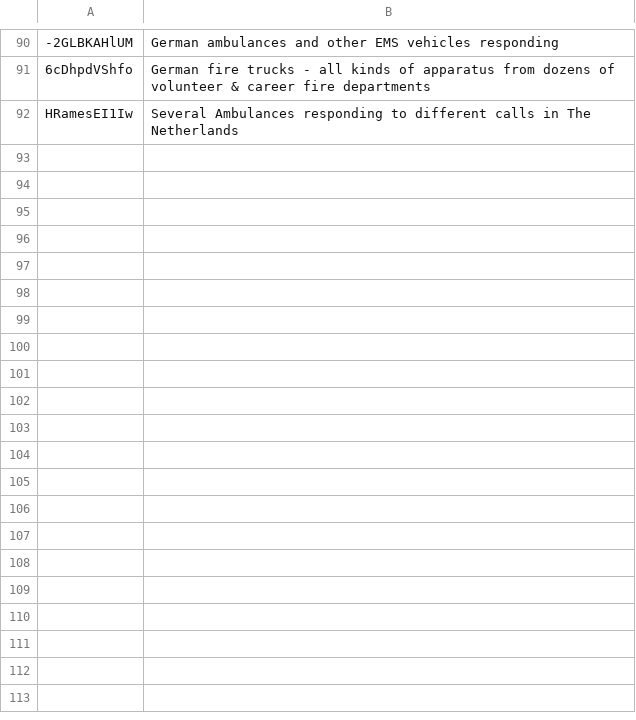
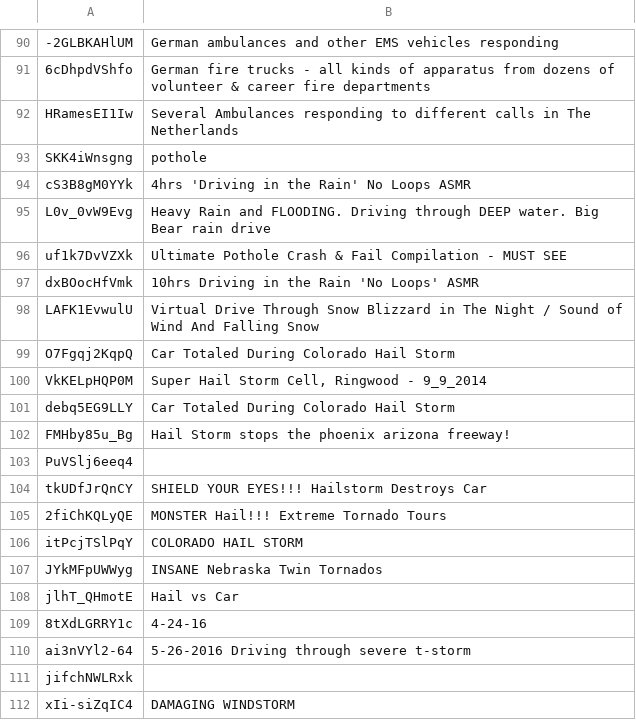
Before and after one commit to axa-rev-research/NINA-Dataset, a CSV file: youtube_IDs.csv, drawn as a sheet; only a part is shown, gaps mark what is left out; the diff covers the shown part only; the diff names each change by its address in the sheet, - before the commit and + after, or states it on an @@ line.

Commit message:
adding labels for driving in rainstorms

```diff
--- a/youtube_IDs.csv
+++ b/youtube_IDs.csv
+row 93: SKK4iWnsgng | pothole
+row 94: cS3B8gM0YYk | 4hrs 'Driving in the Rain' No Loops ASMR
+row 95: L0v_0vW9Evg | Heavy Rain and FLOODING. Driving through DEEP water. Big Bear rain drive
+row 96: uf1k7DvVZXk | Ultimate Pothole Crash & Fail Compilation - MUST SEE
+row 97: dxBOocHfVmk | 10hrs Driving in the Rain 'No Loops' ASMR
+row 98: LAFK1EvwulU | Virtual Drive Through Snow Blizzard in The Night / Sound of Wind And Falling Snow
+row 99: O7Fgqj2KqpQ | Car Totaled During Colorado Hail Storm
+row 100: VkKELpHQP0M | Super Hail Storm Cell, Ringwood - 9_9_2014
+row 101: debq5EG9LLY | Car Totaled During Colorado Hail Storm
+row 102: FMHby85u_Bg | Hail Storm stops the phoenix arizona freeway!
+row 103: PuVSlj6eeq4
+row 104: tkUDfJrQnCY | SHIELD YOUR EYES!!! Hailstorm Destroys Car
+row 105: 2fiChKQLyQE | MONSTER Hail!!! Extreme Tornado Tours
+row 106: itPcjTSlPqY | COLORADO HAIL STORM
+row 107: JYkMFpUWWyg | INSANE Nebraska Twin Tornados
+row 108: jlhT_QHmotE | Hail vs Car
+row 109: 8tXdLGRRY1c | 4-24-16
+row 110: ai3nVYl2-64 | 5-26-2016 Driving through severe t-storm
+row 111: jifchNWLRxk
+row 112: xIi-siZqIC4 | DAMAGING WINDSTORM
```
Also changed, not shown: 37 added rows elsewhere in this file, 57 other files.
